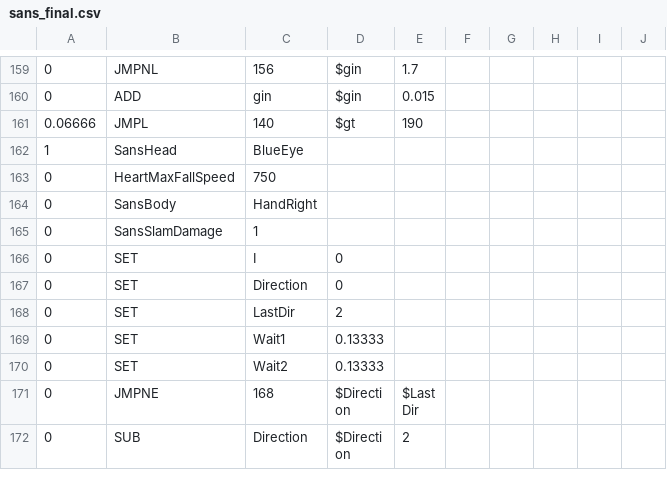
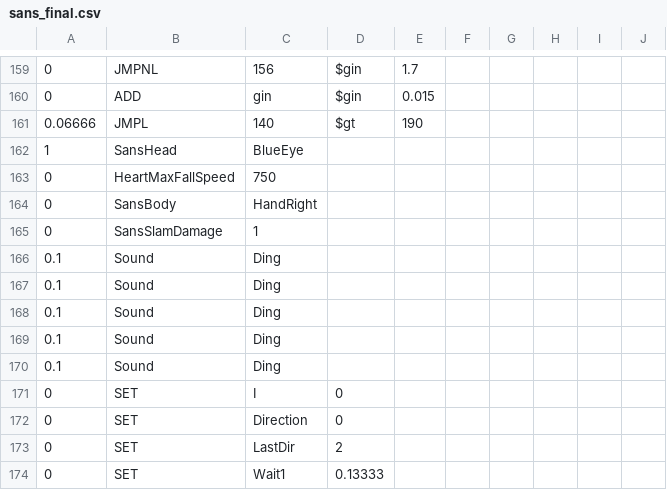
Before and after one commit to 07SharkTomato27/youtube-sans-fight-simu, a CSV file: sans_final.csv, drawn as a sheet; only a part is shown, gaps mark what is left out; the shorter side is filled out with more unchanged rows; the diff names each change by its address in the sheet, - before the commit and + after, or states it on an @@ line.

Commit message:
Update sans_final.csv

```diff
--- a/sans_final.csv
+++ b/sans_final.csv
+row 166: 0.1 | Sound | Ding
+row 167: 0.1 | Sound | Ding
+row 168: 0.1 | Sound | Ding
+row 169: 0.1 | Sound | Ding
+row 170: 0.1 | Sound | Ding
```
